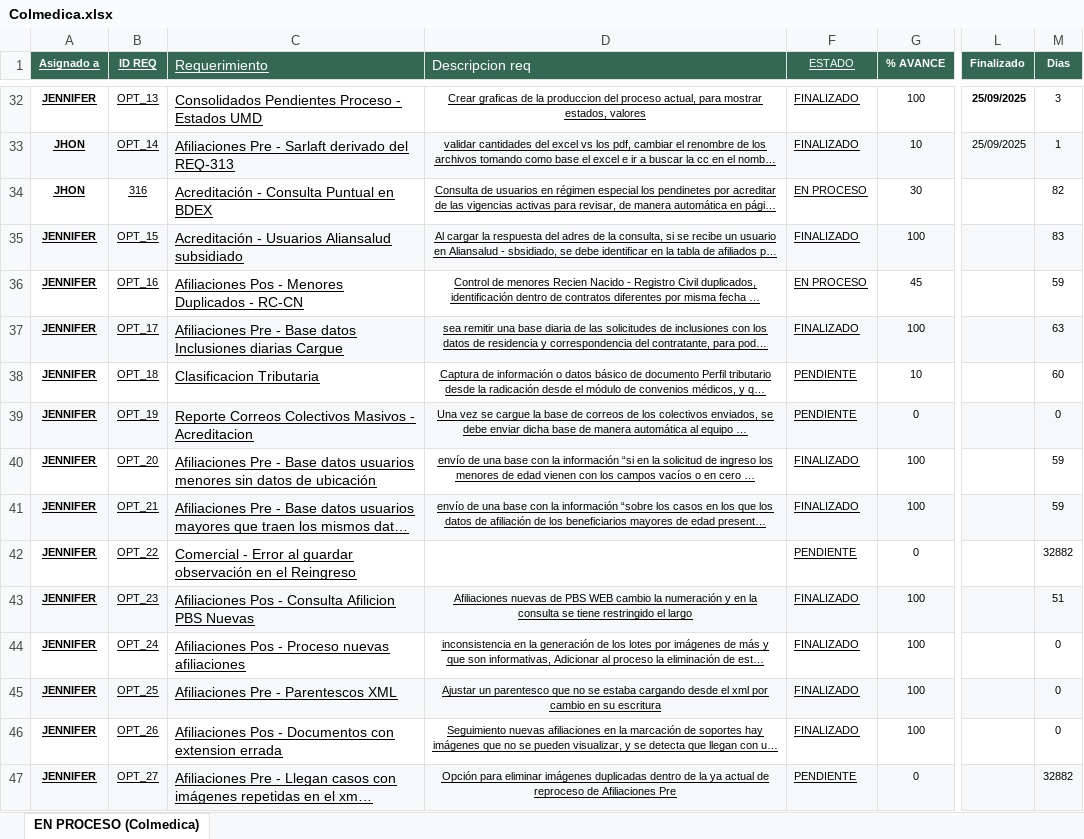
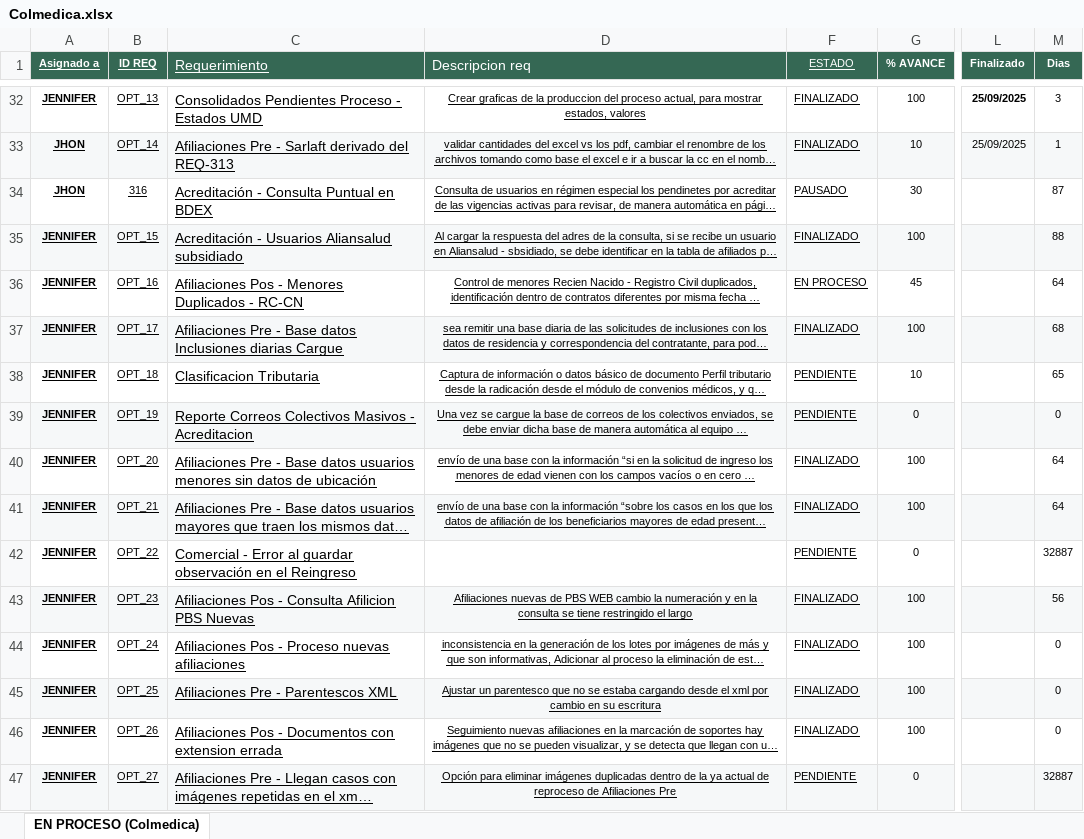
Before and after one commit to Imaginepruebas/requerimientos-diarios, an Excel workbook: Colmedica.xlsx, sheet EN PROCESO (Colmedica), drawn as a sheet; only a part is shown, gaps mark what is left out; long unchanged cells end in …; values as stored, in another font and other column widths than the file's, no borders; conditional formats not drawn; the diff covers the shown part only; the diff names each change by its address in the sheet, - before the commit and + after, or states it on an @@ line.

```diff
--- a/Colmedica.xlsx (sheet EN PROCESO (Colmedica))
+++ b/Colmedica.xlsx (sheet EN PROCESO (Colmedica))
-F34 (ESTADO): EN PROCESO
+F34 (ESTADO): PAUSADO
-M34 (Dias): 82
+M34 (Dias): 87
-M35 (Dias): 83
+M35 (Dias): 88
-M36 (Dias): 59
+M36 (Dias): 64
-M37 (Dias): 63
+M37 (Dias): 68
-M38 (Dias): 60
+M38 (Dias): 65
-M40:M41 (Dias): 59
+M40:M41 (Dias): 64
-M42 (Dias): 32882
+M42 (Dias): 32887
-M43 (Dias): 51
+M43 (Dias): 56
-M47 (Dias): 32882
+M47 (Dias): 32887
```
Also changed, not shown: 23 edited cells and cell formats elsewhere in this sheet, Bolivar.xlsx, Colpatria.xlsx, 8 other files.
